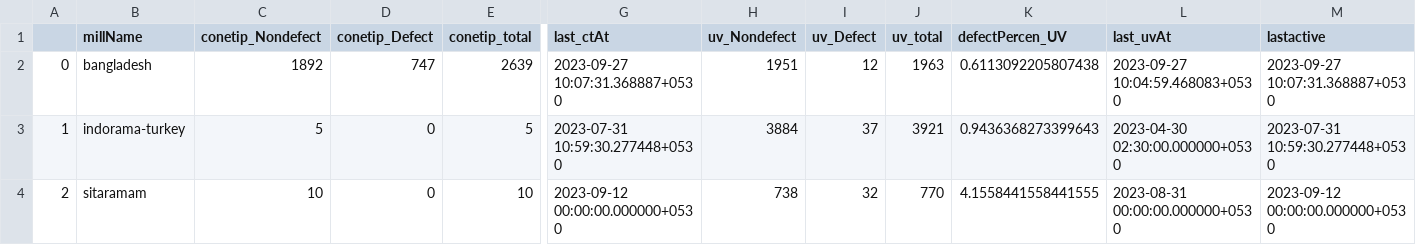
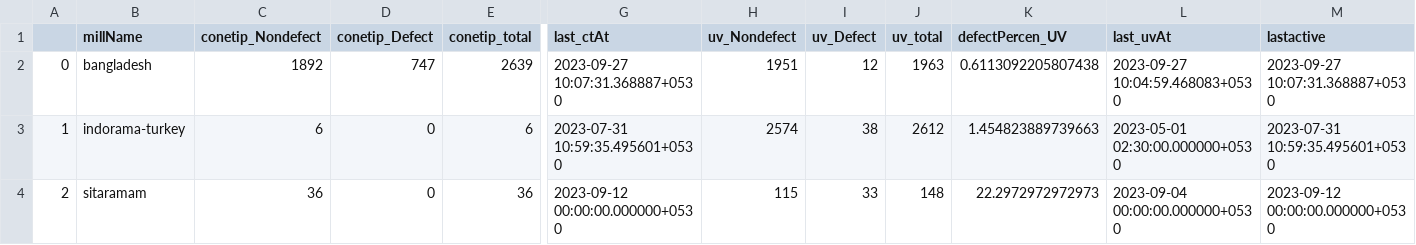
Before and after one commit to Nps-countai/firebase2dashBoard-test, a CSV file: finalDF.csv, drawn as a sheet; only a part is shown, gaps mark what is left out; the diff names each change by its address in the sheet, - before the commit and + after, or states it on an @@ line.

```diff
--- a/finalDF.csv
+++ b/finalDF.csv
-C3 (conetip_Nondefect): 5
+C3 (conetip_Nondefect): 6
-E3 (conetip_total): 5
+E3 (conetip_total): 6
-G3 (last_ctAt): 2023-07-31 10:59:30.277448+0530
+G3 (last_ctAt): 2023-07-31 10:59:35.495601+0530
-H3 (uv_Nondefect): 3884
+H3 (uv_Nondefect): 2574
-I3 (uv_Defect): 37
+I3 (uv_Defect): 38
-J3 (uv_total): 3921
+J3 (uv_total): 2612
-K3 (defectPercen_UV): 0.9436368273399643
+K3 (defectPercen_UV): 1.454823889739663
-L3 (last_uvAt): 2023-04-30 02:30:00.000000+0530
+L3 (last_uvAt): 2023-05-01 02:30:00.000000+0530
-M3 (lastactive): 2023-07-31 10:59:30.277448+0530
+M3 (lastactive): 2023-07-31 10:59:35.495601+0530
-C4 (conetip_Nondefect): 10
+C4 (conetip_Nondefect): 36
-E4 (conetip_total): 10
+E4 (conetip_total): 36
-H4 (uv_Nondefect): 738
+H4 (uv_Nondefect): 115
-I4 (uv_Defect): 32
+I4 (uv_Defect): 33
-J4 (uv_total): 770
+J4 (uv_total): 148
-K4 (defectPercen_UV): 4.1558441558441555
+K4 (defectPercen_UV): 22.2972972972973
-L4 (last_uvAt): 2023-08-31 00:00:00.000000+0530
+L4 (last_uvAt): 2023-09-04 00:00:00.000000+0530
```
Also changed, not shown: 1 other file.
